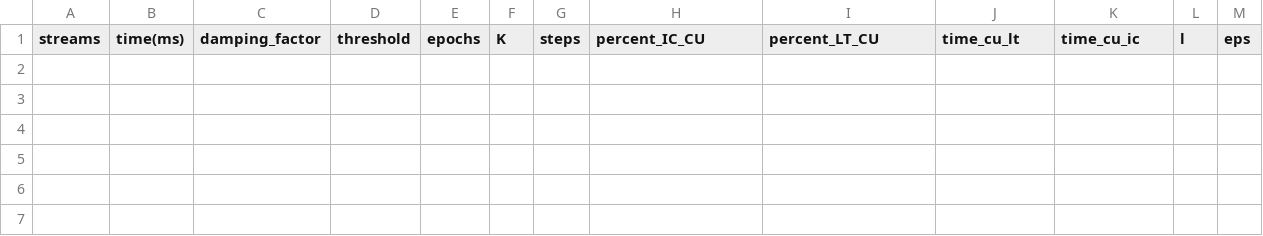
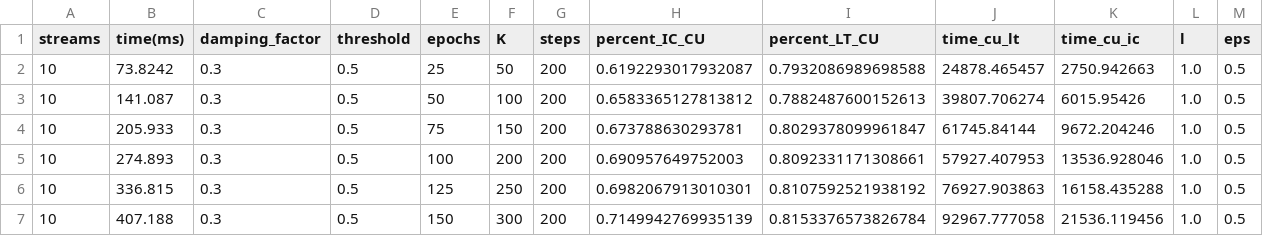
Before and after one commit to jvap2/InfluenceMax_Talladega, a CSV file: RIM_data/arvix/meas_8.csv, drawn as a sheet; only a part is shown; rows hold the shown columns only; the diff names each change by its address in the sheet, - before the commit and + after, or states it on an @@ line.

```diff
--- a/RIM_data/arvix/meas_8.csv
+++ b/RIM_data/arvix/meas_8.csv
+row 2: 10 | 73.8242 | 0.3 | 0.5 | 25 | 50 | 200 | 0.6192293017932087 | 0.7932086989698588 | 24878.465457 | 2750.942663 | 1.0 | 0.5
+row 3: 10 | 141.087 | 0.3 | 0.5 | 50 | 100 | 200 | 0.6583365127813812 | 0.7882487600152613 | 39807.706274 | 6015.95426 | 1.0 | 0.5
+row 4: 10 | 205.933 | 0.3 | 0.5 | 75 | 150 | 200 | 0.673788630293781 | 0.8029378099961847 | 61745.84144 | 9672.204246 | 1.0 | 0.5
+row 5: 10 | 274.893 | 0.3 | 0.5 | 100 | 200 | 200 | 0.690957649752003 | 0.8092331171308661 | 57927.407953 | 13536.928046 | 1.0 | 0.5
+row 6: 10 | 336.815 | 0.3 | 0.5 | 125 | 250 | 200 | 0.6982067913010301 | 0.8107592521938192 | 76927.903863 | 16158.435288 | 1.0 | 0.5
+row 7: 10 | 407.188 | 0.3 | 0.5 | 150 | 300 | 200 | 0.7149942769935139 | 0.8153376573826784 | 92967.777058 | 21536.119456 | 1.0 | 0.5
```
Also changed, not shown: RIM_data/HepTh/meas_8.csv, RIM_data/berk/meas_8.csv, 50 other files.
